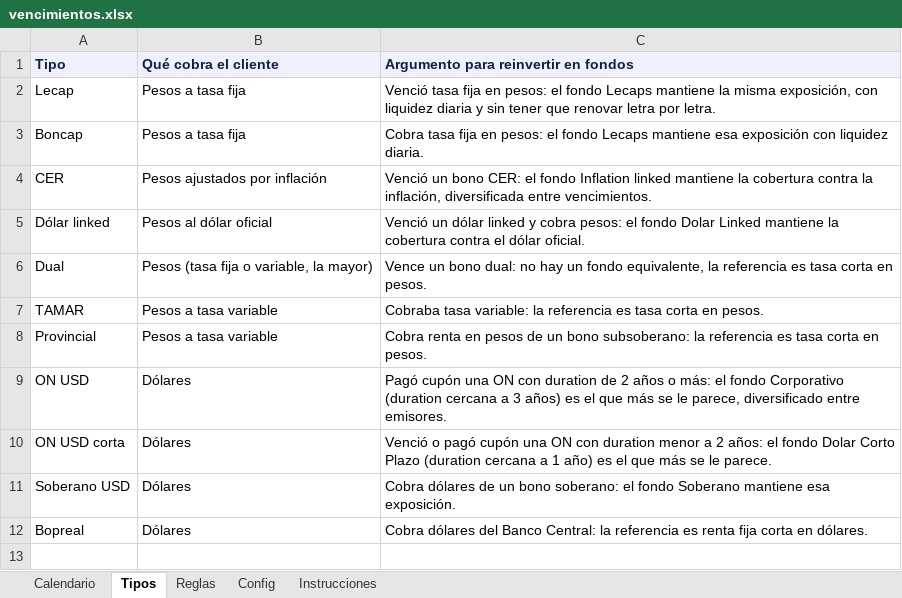
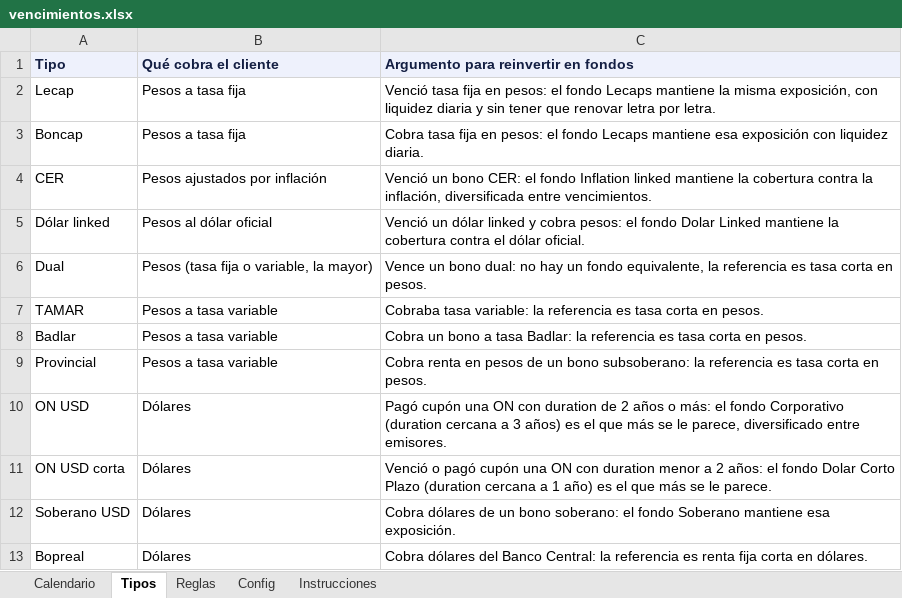
Before and after one commit to mfriedB/fondos, an Excel workbook: vencimientos.xlsx, sheet Tipos, drawn as a sheet; values as stored, in another font and other column widths than the file's, no borders; the diff names each change by its address in the sheet, - before the commit and + after, or states it on an @@ line.

```diff
--- a/vencimientos.xlsx (sheet Tipos)
+++ b/vencimientos.xlsx (sheet Tipos)
+row 8: Badlar | Pesos a tasa variable | Cobra un bono a tasa Badlar: la referencia es tasa corta en pesos.
```
Also changed, not shown: sheet Calendario, sheet Reglas, sheet Instrucciones, 1 other file.
